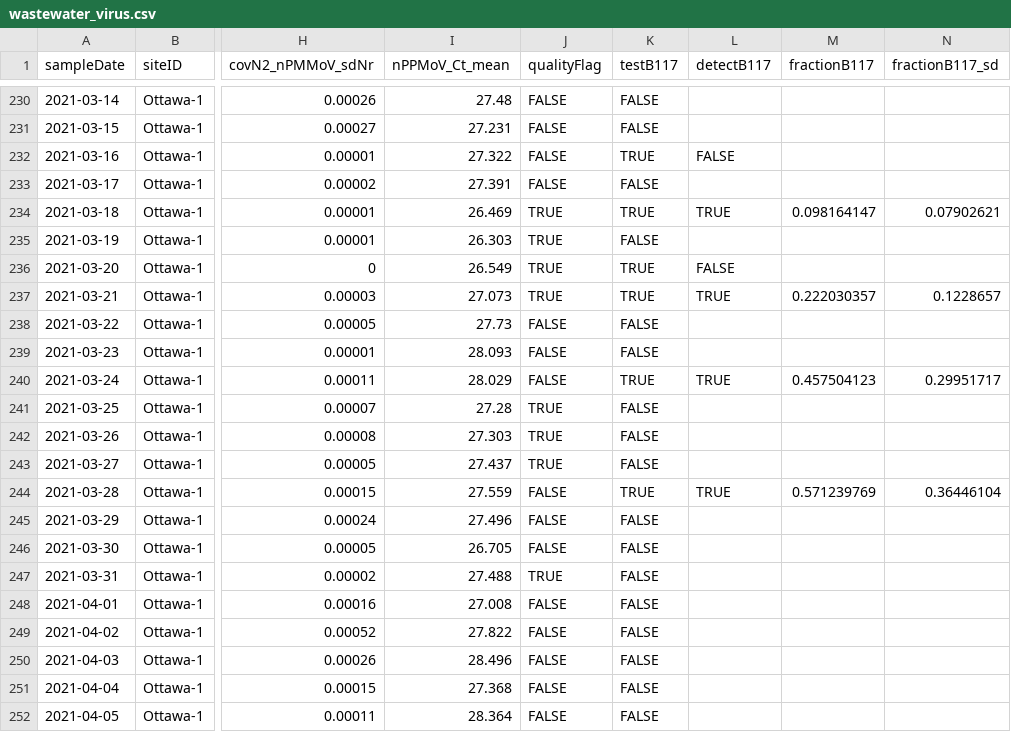
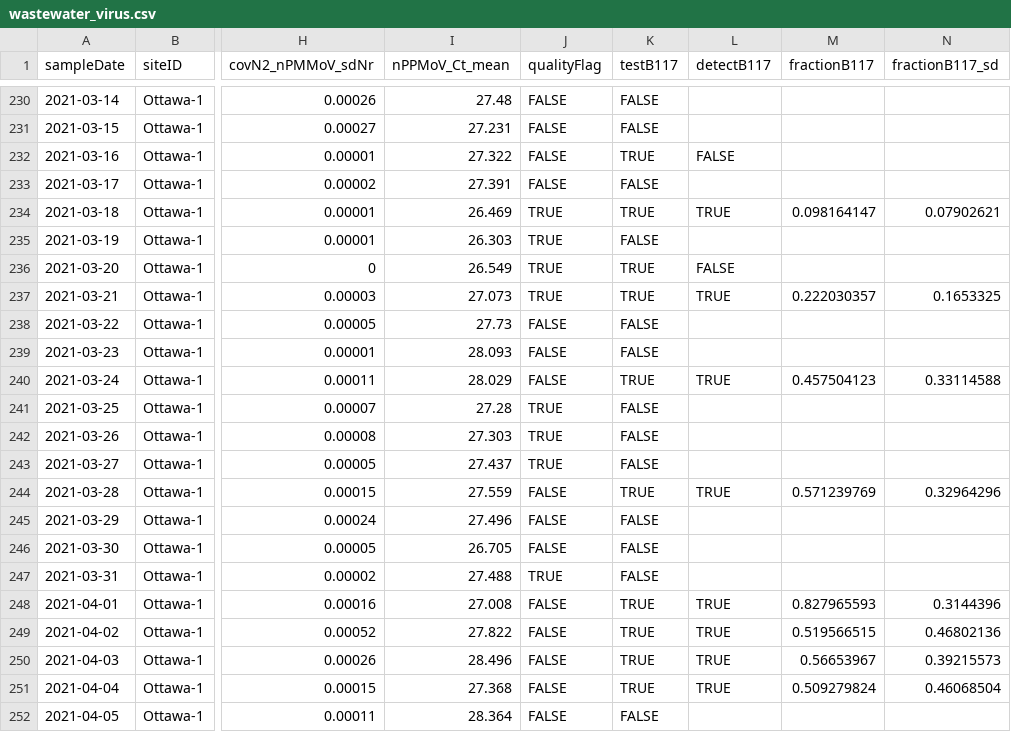
Before and after one commit to Big-Life-Lab/PHES-ODM, a CSV file: data/wastewater_virus.csv, drawn as a sheet; only a part is shown, gaps mark what is left out; the diff names each change by its address in the sheet, - before the commit and + after, or states it on an @@ line.

```diff
--- a/data/wastewater_virus.csv
+++ b/data/wastewater_virus.csv
-N237 (fractionB117_sd): 0.1228657
+N237 (fractionB117_sd): 0.1653325
-N240 (fractionB117_sd): 0.29951717
+N240 (fractionB117_sd): 0.33114588
-N244 (fractionB117_sd): 0.36446104
+N244 (fractionB117_sd): 0.32964296
-K248:K251 (testB117): FALSE
+K248:K251 (testB117): TRUE
-L248:L251 (detectB117): (empty)
+L248:L251 (detectB117): TRUE
-M248 (fractionB117): (empty)
+M248 (fractionB117): 0.827965593
-N248 (fractionB117_sd): (empty)
+N248 (fractionB117_sd): 0.3144396
-M249 (fractionB117): (empty)
+M249 (fractionB117): 0.519566515
-N249 (fractionB117_sd): (empty)
+N249 (fractionB117_sd): 0.46802136
-M250 (fractionB117): (empty)
+M250 (fractionB117): 0.56653967
-N250 (fractionB117_sd): (empty)
+N250 (fractionB117_sd): 0.39215573
-M251 (fractionB117): (empty)
+M251 (fractionB117): 0.509279824
-N251 (fractionB117_sd): (empty)
+N251 (fractionB117_sd): 0.46068504
```
Also changed, not shown: data/wwMeasure.csv.
